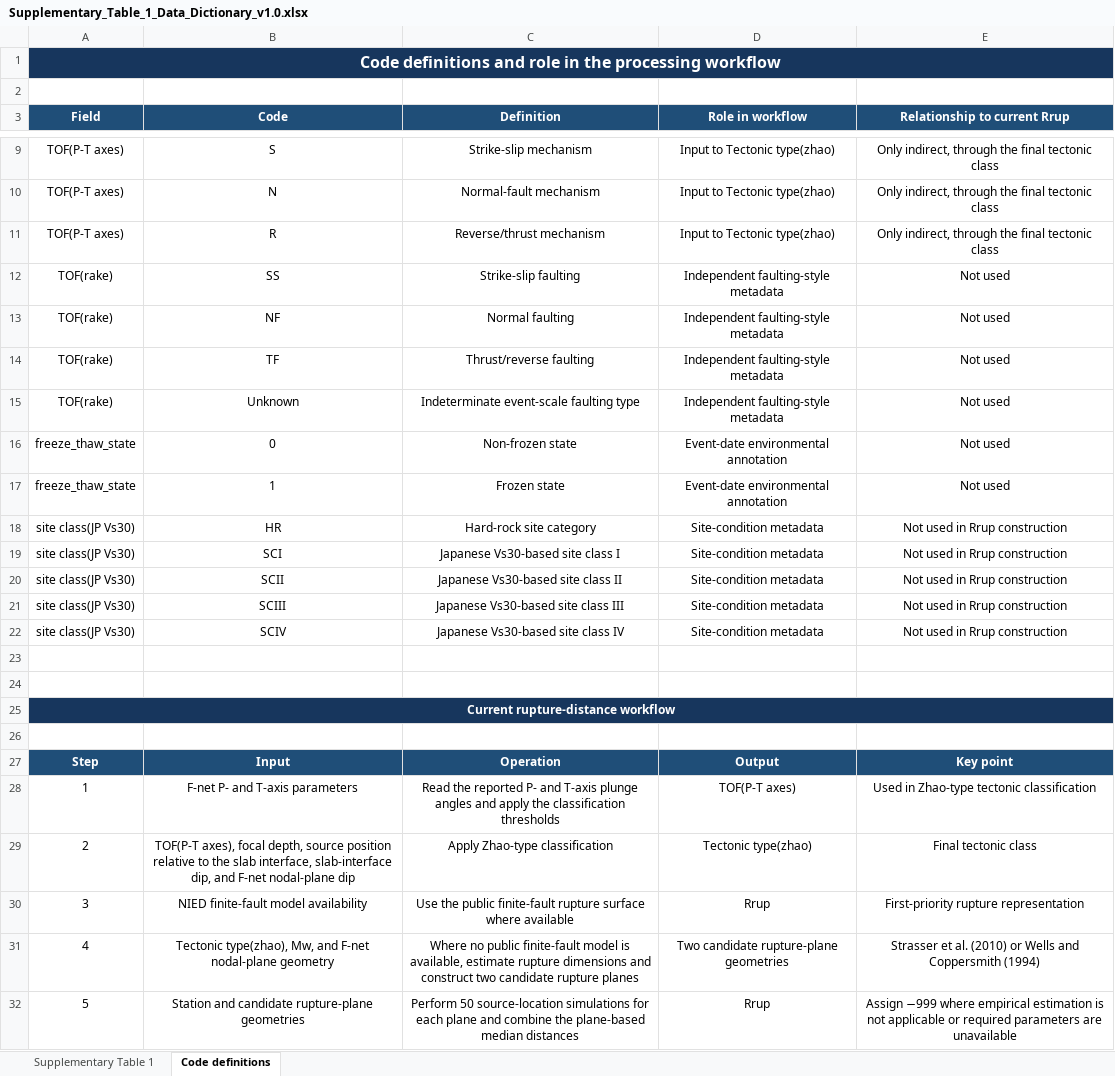
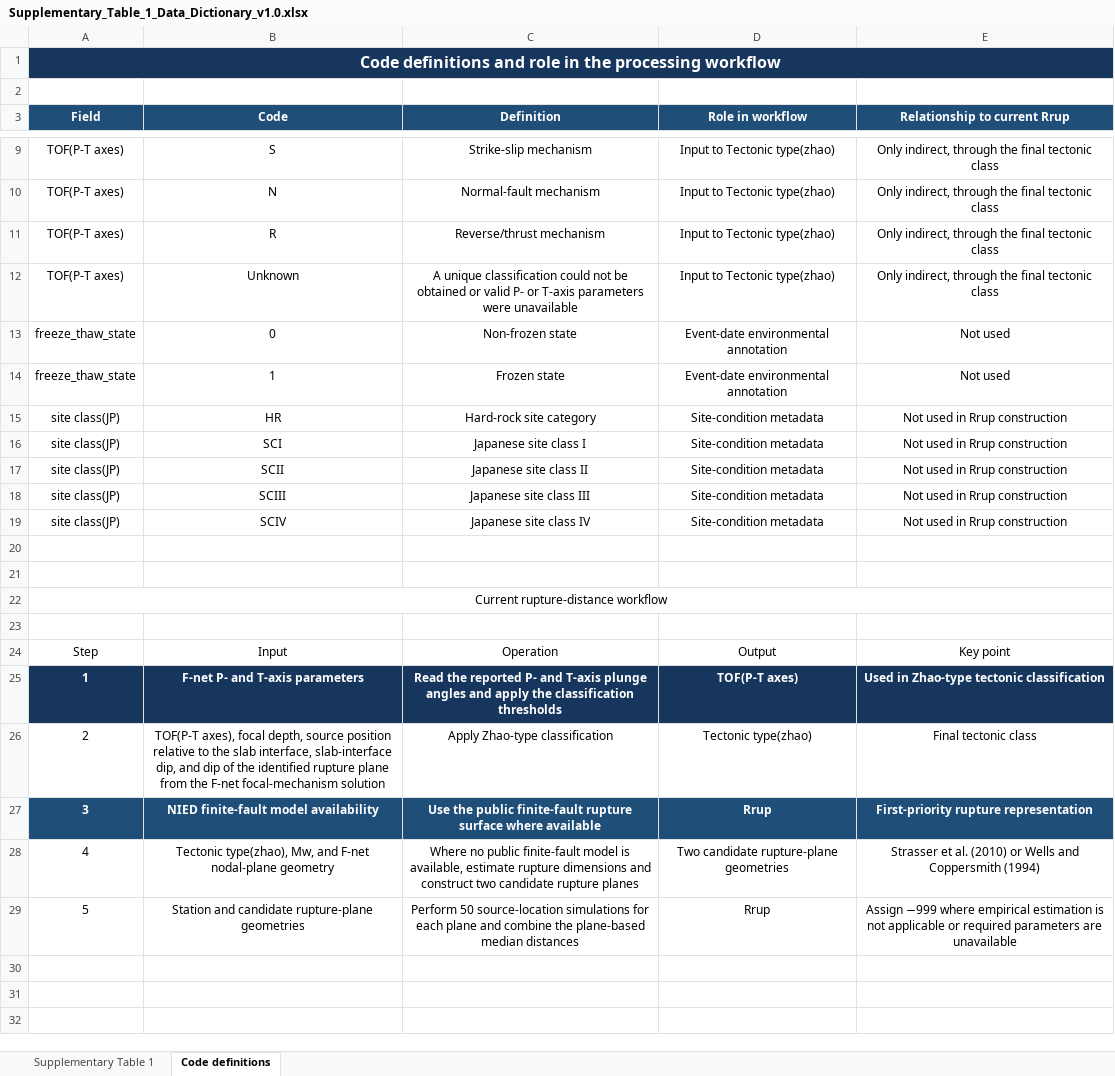
Before and after one commit to JIENI-gif/seasonal-frozen-ground-strong-motion-database, an Excel workbook: Supplementary_Table_1_Data_Dictionary_v1.0.xlsx, sheet Code definitions, drawn as a sheet; only a part is shown, gaps mark what is left out; values as stored, in another font and other column widths than the file's, no borders; removed rows and columns are numbered as before the commit, all else as after; the diff names each change by its address in the sheet, - before the commit and + after, or states it on an @@ line.

Commit message:
Add files via upload
Update database CSV and data dictionary to 54-field schema

```diff
--- a/Supplementary_Table_1_Data_Dictionary_v1.0.xlsx (sheet Code definitions)
+++ b/Supplementary_Table_1_Data_Dictionary_v1.0.xlsx (sheet Code definitions)
-row 12: TOF(rake) | SS | Strike-slip faulting | Independent faulting-style metadata | Not used
-row 13: TOF(rake) | NF | Normal faulting | Independent faulting-style metadata | Not used
-row 14: TOF(rake) | TF | Thrust/reverse faulting | Independent faulting-style metadata | Not used
@@ column A (Field) renumbered between rows 12 and 19 @@
-C12 (Definition): Indeterminate event-scale faulting type
+C12 (Definition): A unique classification could not be obtained or valid P- or T-axis parameters were unavailable
-D12 (Role in workflow): Independent faulting-style metadata
+D12 (Role in workflow): Input to Tectonic type(zhao)
-E12 (Relationship to current Rrup): Not used
+E12 (Relationship to current Rrup): Only indirect, through the final tectonic class
-C16 (Definition): Japanese Vs30-based site class I
+C16 (Definition): Japanese site class I
-C17 (Definition): Japanese Vs30-based site class II
+C17 (Definition): Japanese site class II
-C18 (Definition): Japanese Vs30-based site class III
+C18 (Definition): Japanese site class III
-C19 (Definition): Japanese Vs30-based site class IV
+C19 (Definition): Japanese site class IV
-A22:E22 fill: #17365D
+A22:E22 fill: none
@@ A22 bold: on → off, text colour: #FFFFFF → black @@
@@ A24:E24 fill: #1F4E78 → none, bold: on → off, text colour: #FFFFFF → black @@
@@ A25:E25 fill: none → #17365D, bold: off → on, text colour: black → #FFFFFF @@
-B26 (Code): …dip, and F-net nodal-plane dip
+B26 (Code): …dip, and dip of the identified rupture plane from the F-net focal-mechanism solution
@@ A27:E27 bold: off → on, text colour: black → #FFFFFF, fill: none → #1F4E78 @@
```
Also changed, not shown: sheet Supplementary Table 1, 1 other file.
